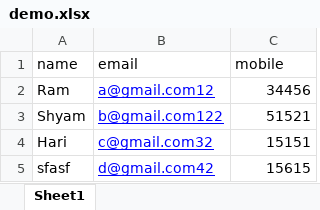
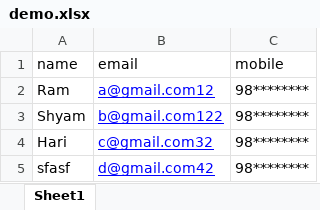
Before and after one commit to manis6062/mero-theater, an Excel workbook: public/download/demo.xlsx, sheet Sheet1, drawn as a sheet; values as stored, in another font and other column widths than the file's, no borders; the diff names each change by its address in the sheet, - before the commit and + after, or states it on an @@ line.

Commit message:
demo excel file updated

```diff
--- a/public/download/demo.xlsx (sheet Sheet1)
+++ b/public/download/demo.xlsx (sheet Sheet1)
-C2 (mobile): 34456
+C2 (mobile): 98********
-C3 (mobile): 51521
+C3 (mobile): 98********
-C4 (mobile): 15151
+C4 (mobile): 98********
-C5 (mobile): 15615
+C5 (mobile): 98********
```
